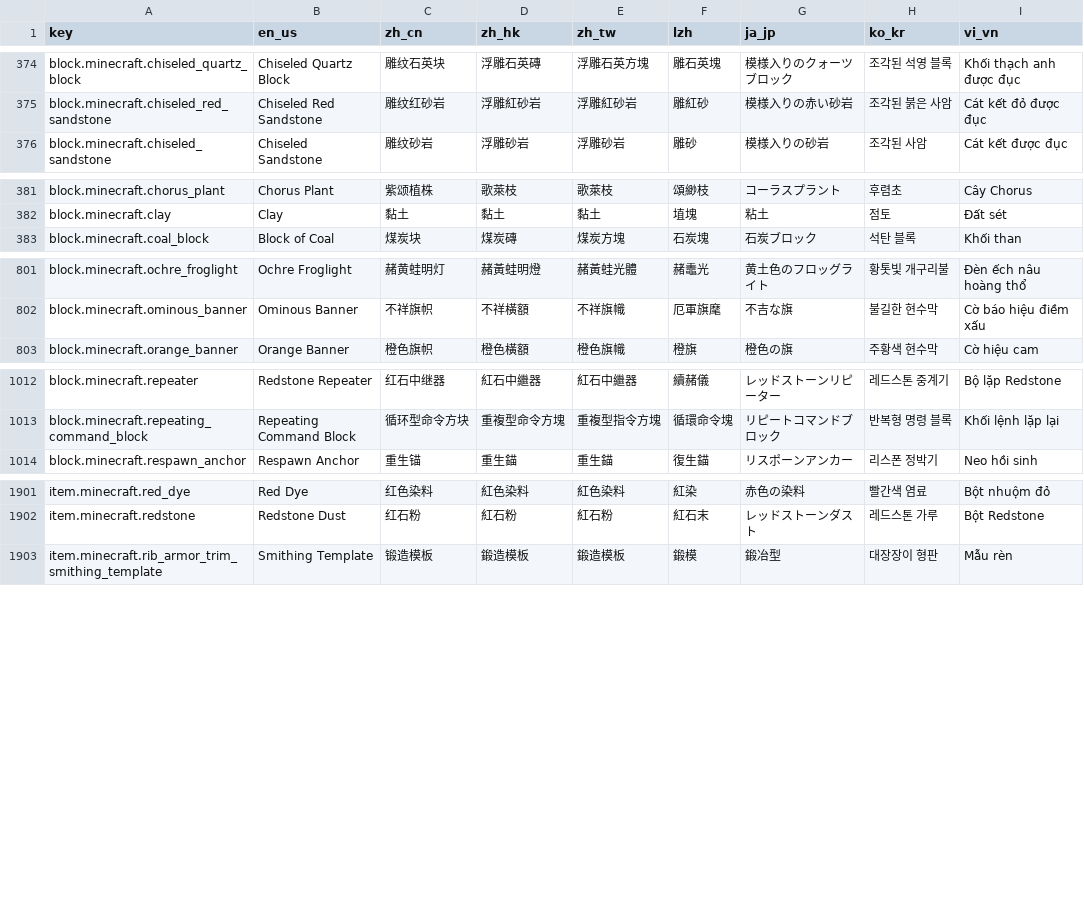
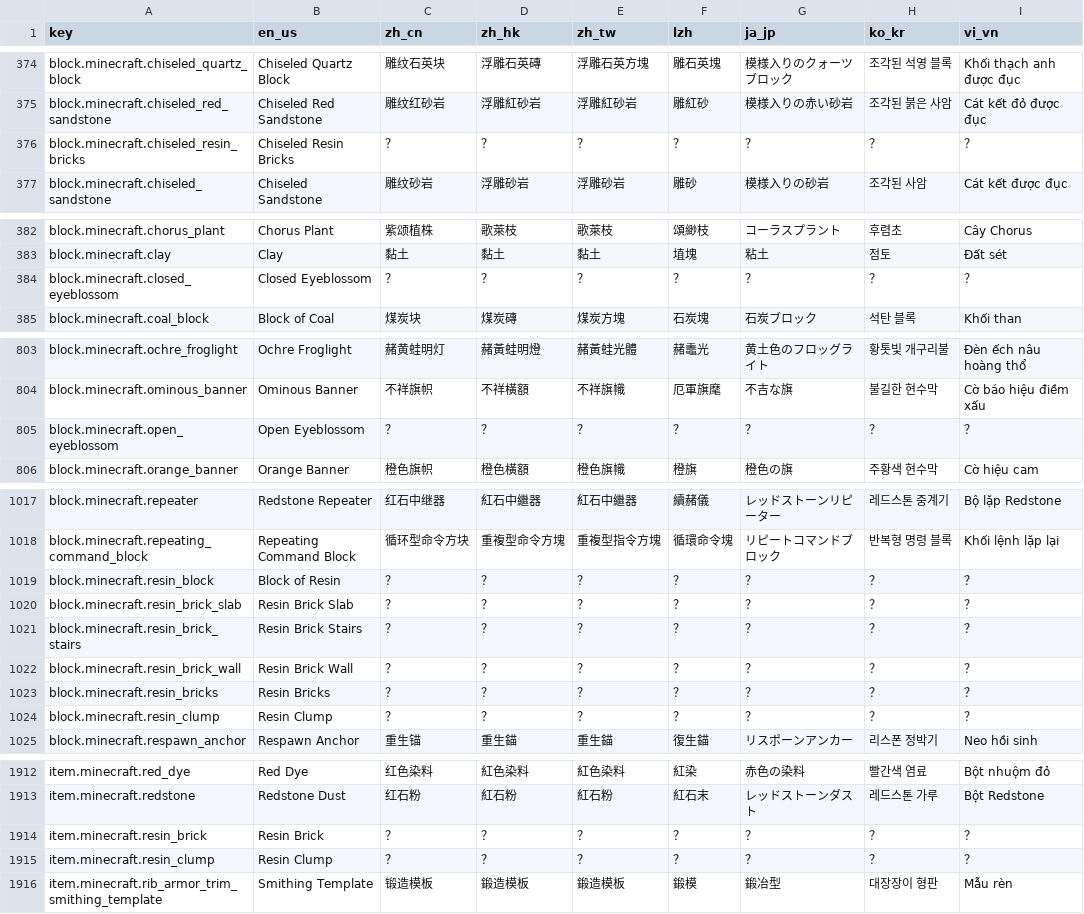
Before and after one commit to SkyEye-FAST/minecraft_translation_flask, a TSV file: static/table.tsv, drawn as a sheet; only a part is shown, gaps mark what is left out; the diff covers the shown part only; the diff names each change by its address in the sheet, - before the commit and + after, or states it on an @@ line.

```diff
--- a/static/table.tsv
+++ b/static/table.tsv
+row 376: block.minecraft.chiseled_resin_bricks | Chiseled Resin Bricks | ？ | ？ | ？ | ？ | ？ | ？ | ？
+row 384: block.minecraft.closed_eyeblossom | Closed Eyeblossom | ？ | ？ | ？ | ？ | ？ | ？ | ？
+row 805: block.minecraft.open_eyeblossom | Open Eyeblossom | ？ | ？ | ？ | ？ | ？ | ？ | ？
+row 1019: block.minecraft.resin_block | Block of Resin | ？ | ？ | ？ | ？ | ？ | ？ | ？
+row 1020: block.minecraft.resin_brick_slab | Resin Brick Slab | ？ | ？ | ？ | ？ | ？ | ？ | ？
+row 1021: block.minecraft.resin_brick_stairs | Resin Brick Stairs | ？ | ？ | ？ | ？ | ？ | ？ | ？
+row 1022: block.minecraft.resin_brick_wall | Resin Brick Wall | ？ | ？ | ？ | ？ | ？ | ？ | ？
+row 1023: block.minecraft.resin_bricks | Resin Bricks | ？ | ？ | ？ | ？ | ？ | ？ | ？
+row 1024: block.minecraft.resin_clump | Resin Clump | ？ | ？ | ？ | ？ | ？ | ？ | ？
+row 1914: item.minecraft.resin_brick | Resin Brick | ？ | ？ | ？ | ？ | ？ | ？ | ？
+row 1915: item.minecraft.resin_clump | Resin Clump | ？ | ？ | ？ | ？ | ？ | ？ | ？
```
Also changed, not shown: 2 added rows and 1 edited cell elsewhere in this file, 1 other file.
